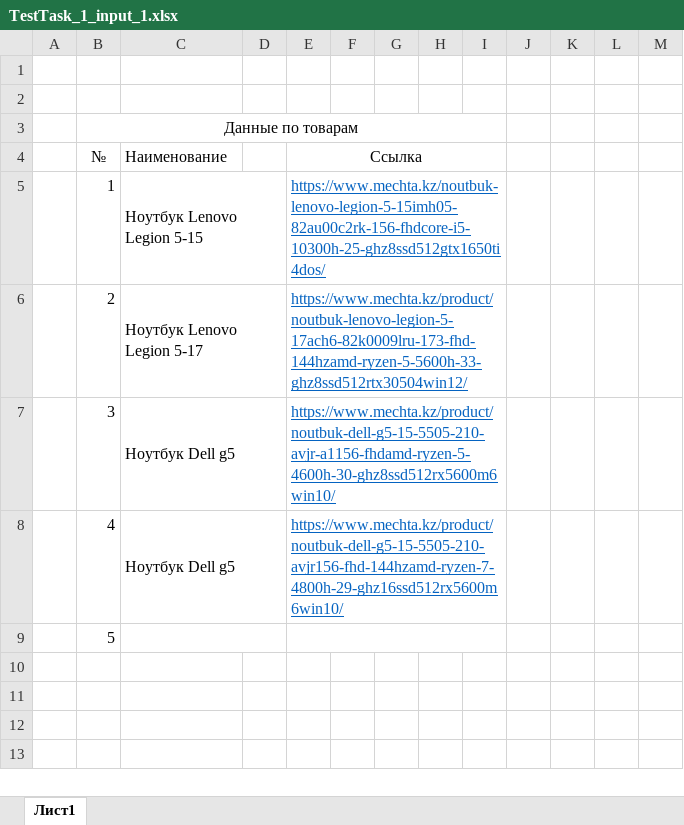
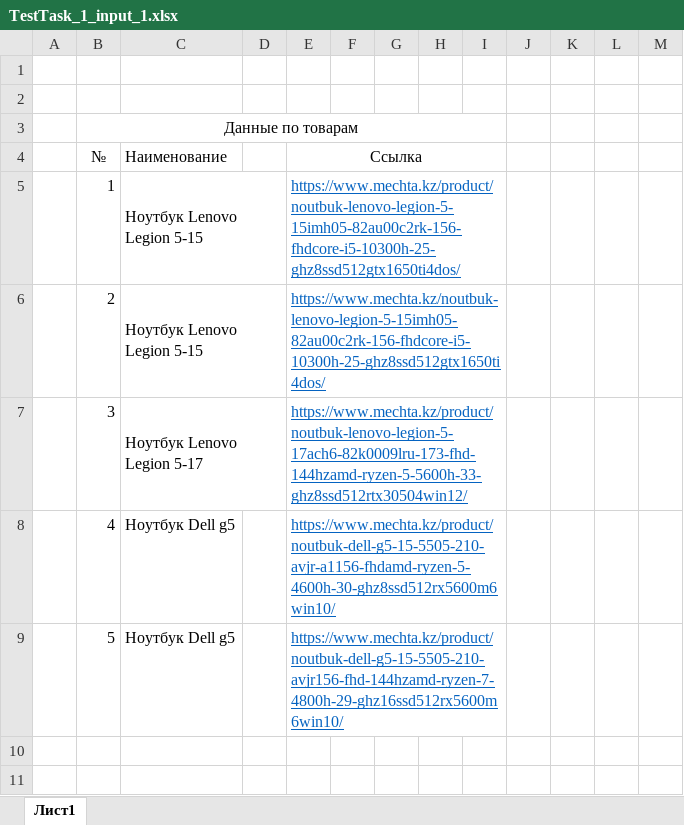
Before and after one commit to ivansinichkin/FL_B_TestTask, an Excel workbook: TestTask_1_input_1.xlsx, sheet Лист1, drawn as a sheet; only a part is shown; the shorter side is filled out with more unchanged rows; values as stored, in another font and other column widths than the file's, no borders; removed rows and columns are numbered as before the commit, all else as after; the diff names each change by its address in the sheet, - before the commit and + after, or states it on an @@ line.

Commit message:
Added test

```diff
--- a/TestTask_1_input_1.xlsx (sheet Лист1)
+++ b/TestTask_1_input_1.xlsx (sheet Лист1)
-E5: https://www.mechta.kz/noutbuk-lenovo-legion-5-15imh05-82au00c2rk-156-fhdcore-i5-10300h-25-ghz8ssd512gtx1650ti4dos/
+E5: https://www.mechta.kz/product/noutbuk-lenovo-legion-5-15imh05-82au00c2rk-156-fhdcore-i5-10300h-25-ghz8ssd512gtx1650ti4dos/
-C6: Ноутбук Lenovo Legion 5-17
+C6: Ноутбук Lenovo Legion 5-15
-E6: https://www.mechta.kz/product/noutbuk-lenovo-legion-5-17ach6-82k0009lru-173-fhd-144hzamd-ryzen-5-5600h-33-ghz8ssd512rtx30504win12/
+E6: https://www.mechta.kz/noutbuk-lenovo-legion-5-15imh05-82au00c2rk-156-fhdcore-i5-10300h-25-ghz8ssd512gtx1650ti4dos/
-C7: Ноутбук Dell g5
+C7: Ноутбук Lenovo Legion 5-17
-E7: https://www.mechta.kz/product/noutbuk-dell-g5-15-5505-210-avjr-a1156-fhdamd-ryzen-5-4600h-30-ghz8ssd512rx5600m6win10/
+E7: https://www.mechta.kz/product/noutbuk-lenovo-legion-5-17ach6-82k0009lru-173-fhd-144hzamd-ryzen-5-5600h-33-ghz8ssd512rtx30504win12/
-C8:D8 merged
-E8: https://www.mechta.kz/product/noutbuk-dell-g5-15-5505-210-avjr156-fhd-144hzamd-ryzen-7-4800h-29-ghz16ssd512rx5600m6win10/
+E8: https://www.mechta.kz/product/noutbuk-dell-g5-15-5505-210-avjr-a1156-fhdamd-ryzen-5-4600h-30-ghz8ssd512rx5600m6win10/
-row 9:  | 5
+row 9:  | 5 | Ноутбук Dell g5 |  | https://www.mechta.kz/product/noutbuk-dell-g5-15-5505-210-avjr156-fhd-144hzamd-ryzen-7-4800h-29-ghz16ssd512rx5600m6win10/
```
Also changed, not shown: 4 other files.
